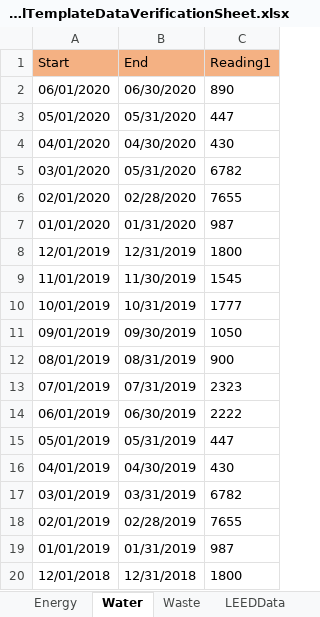
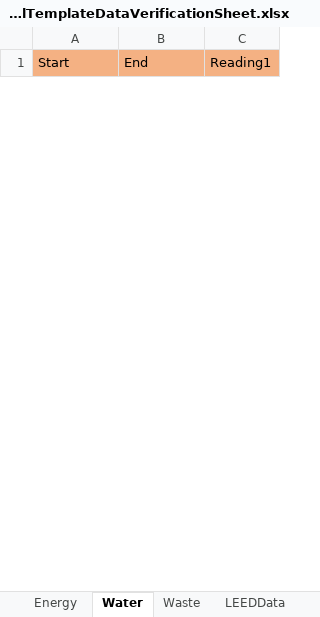
Before and after one commit to saurav1501/AutomationArc, an Excel workbook: AutomationArc/ARCDataTemplete/ExcelTemplateDataVerificationSheet.xlsx, sheet Water, drawn as a sheet; only a part is shown; values as stored, in another font and other column widths than the file's, no borders; removed rows and columns are numbered as before the commit, all else as after; the diff covers the shown part only; the diff names each change by its address in the sheet, - before the commit and + after, or states it on an @@ line.

```diff
--- a/AutomationArc/ARCDataTemplete/ExcelTemplateDataVerificationSheet.xlsx (sheet Water)
+++ b/AutomationArc/ARCDataTemplete/ExcelTemplateDataVerificationSheet.xlsx (sheet Water)
-row 2: 06/01/2020 | 06/30/2020 | 890
-row 3: 05/01/2020 | 05/31/2020 | 447
-row 4: 04/01/2020 | 04/30/2020 | 430
-row 5: 03/01/2020 | 05/31/2020 | 6782
-row 6: 02/01/2020 | 02/28/2020 | 7655
-row 7: 01/01/2020 | 01/31/2020 | 987
-row 8: 12/01/2019 | 12/31/2019 | 1800
-row 9: 11/01/2019 | 11/30/2019 | 1545
-row 10: 10/01/2019 | 10/31/2019 | 1777
-row 11: 09/01/2019 | 09/30/2019 | 1050
-row 12: 08/01/2019 | 08/31/2019 | 900
-row 13: 07/01/2019 | 07/31/2019 | 2323
-row 14: 06/01/2019 | 06/30/2019 | 2222
-row 15: 05/01/2019 | 05/31/2019 | 447
-row 16: 04/01/2019 | 04/30/2019 | 430
-row 17: 03/01/2019 | 03/31/2019 | 6782
-row 18: 02/01/2019 | 02/28/2019 | 7655
-row 19: 01/01/2019 | 01/31/2019 | 987
-row 20: 12/01/2018 | 12/31/2018 | 1800
```
Also changed, not shown: 25 added rows and 6 removed rows elsewhere in this sheet, sheet Energy, sheet Waste, sheet Improvement, AutomationArc/ARCDataTemplete/QasArcTest.xlsx, 21 other files.
